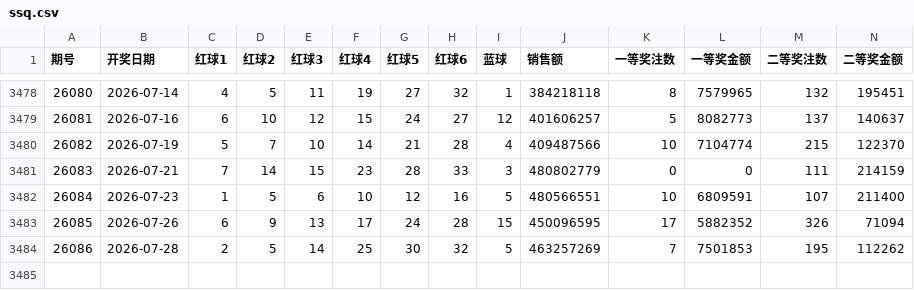
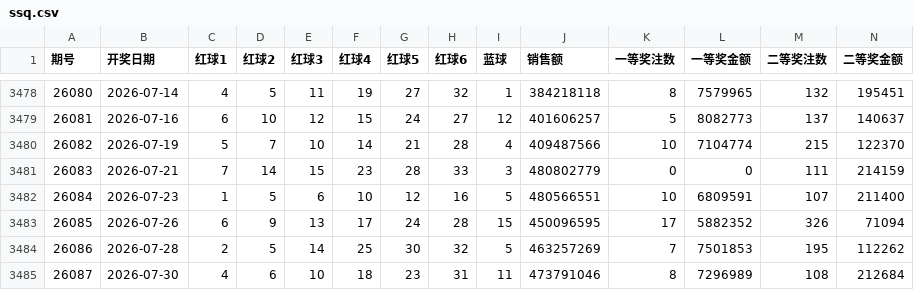
Before and after one commit to shuoquanli-source/lottery-helper-, a CSV file: data/ssq.csv, drawn as a sheet; only a part is shown, gaps mark what is left out; rows hold the shown columns only; the diff names each change by its address in the sheet, - before the commit and + after, or states it on an @@ line.

```diff
--- a/data/ssq.csv
+++ b/data/ssq.csv
+row 3485: 26087 | 2026-07-30 | 4 | 6 | 10 | 18 | 23 | 31 | 11 | 473791046 | 8 | 7296989 | 108 | 212684
```
Also changed, not shown: data/kl8.csv.
